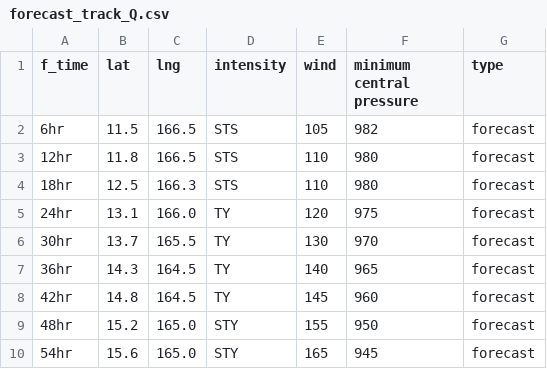
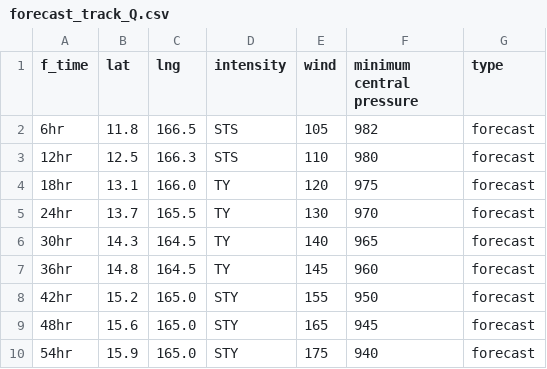
Before and after one commit to zax41006-bot/TC-Track, a CSV file: forecast_track_Q.csv, drawn as a sheet; only a part is shown; the diff covers the shown part only.

Commit message:
更新 forecast_track_Q.csv

```diff
--- a/forecast_track_Q.csv
+++ b/forecast_track_Q.csv
@@ -1,10 +1,10 @@
 f_time,lat,lng,intensity,wind,minimum central pressure,type
-6hr,11.5,166.5,STS,105,982,forecast
-12hr,11.8,166.5,STS,110,980,forecast
-18hr,12.5,166.3,STS,110,980,forecast
-24hr,13.1,166.0,TY,120,975,forecast
-30hr,13.7,165.5,TY,130,970,forecast
-36hr,14.3,164.5,TY,140,965,forecast
-42hr,14.8,164.5,TY,145,960,forecast
-48hr,15.2,165.0,STY,155,950,forecast
-54hr,15.6,165.0,STY,165,945,forecast
+6hr,11.8,166.5,STS,105,982,forecast
+12hr,12.5,166.3,STS,110,980,forecast
+18hr,13.1,166.0,TY,120,975,forecast
+24hr,13.7,165.5,TY,130,970,forecast
+30hr,14.3,164.5,TY,140,965,forecast
+36hr,14.8,164.5,TY,145,960,forecast
+42hr,15.2,165.0,STY,155,950,forecast
+48hr,15.6,165.0,STY,165,945,forecast
+54hr,15.9,165.0,STY,175,940,forecast
```
Also changed, not shown: 27 edited cells elsewhere in this file.
